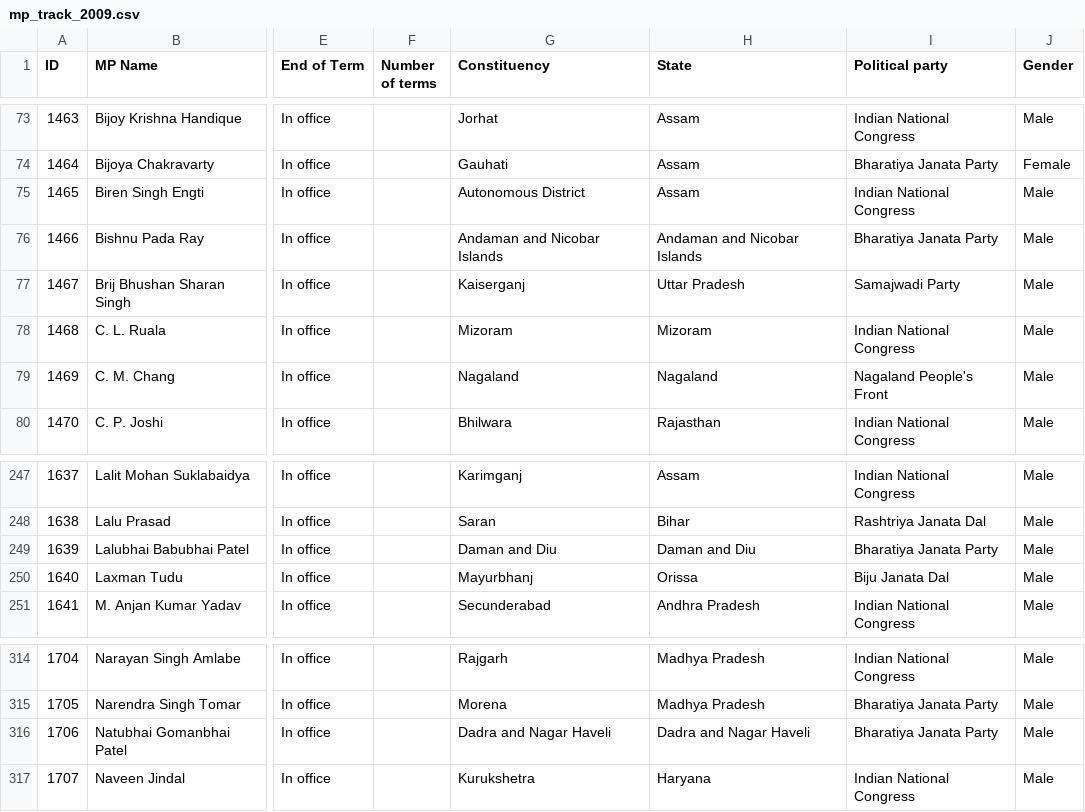
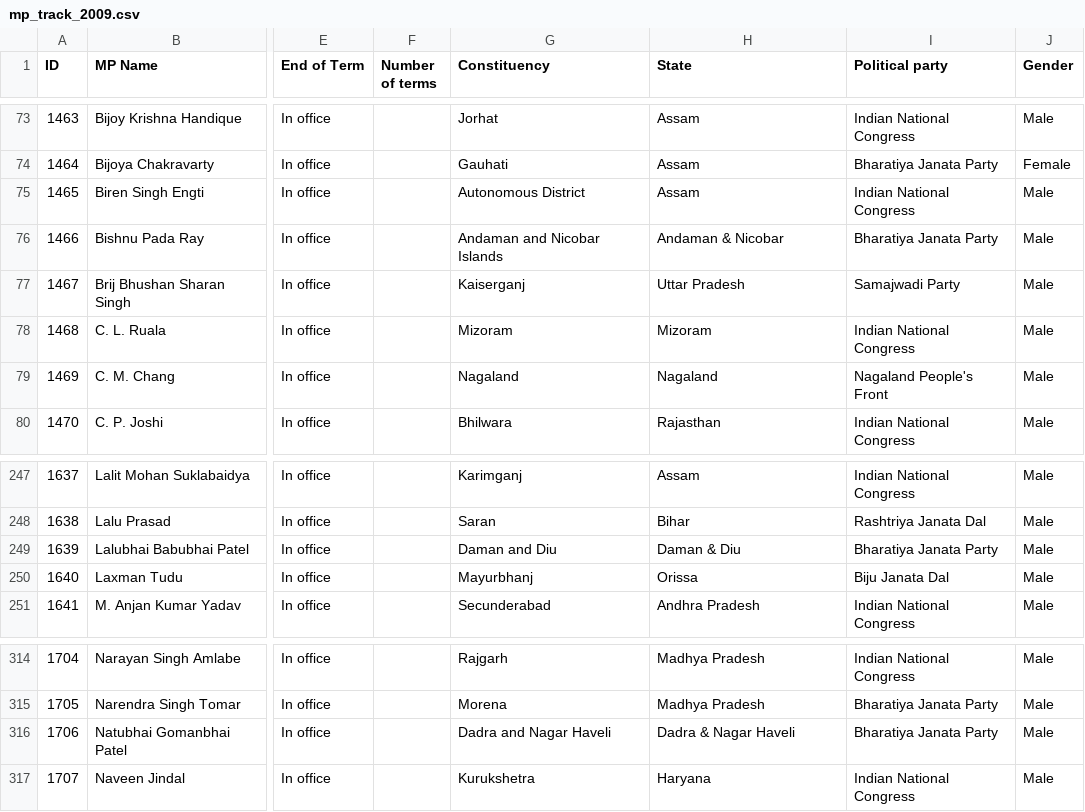
Before and after one commit to saswatac/loksabhareview, a CSV file: mp_track_2009.csv, drawn as a sheet; only a part is shown, gaps mark what is left out; the diff names each change by its address in the sheet, - before the commit and + after, or states it on an @@ line.

```diff
--- a/mp_track_2009.csv
+++ b/mp_track_2009.csv
-H76 (State): Andaman and Nicobar Islands
+H76 (State): Andaman & Nicobar
-H249 (State): Daman and Diu
+H249 (State): Daman & Diu
-H316 (State): Dadra and Nagar Haveli
+H316 (State): Dadra & Nagar Haveli
```
Also changed, not shown: mp_track_2014.csv, 4 other files.
